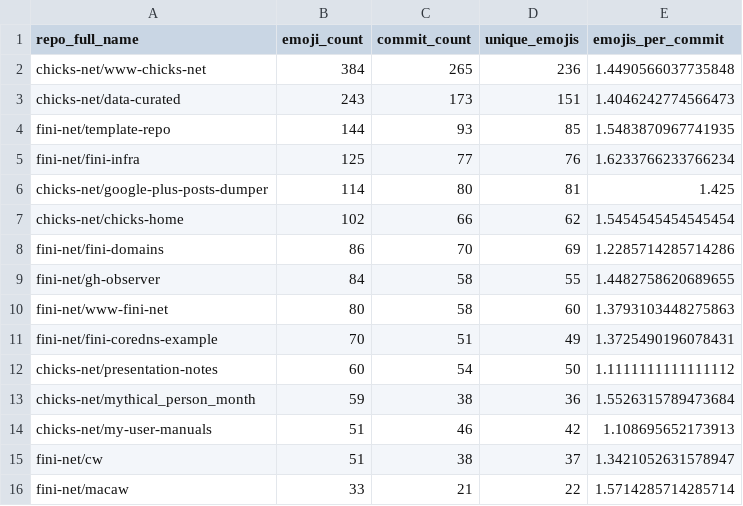
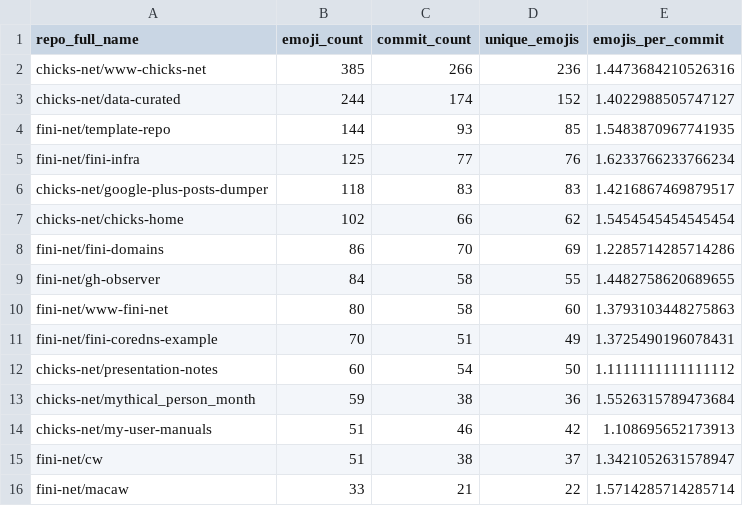
Before and after one commit to chicks-net/data-curated, a CSV file: individuals/chicks/github/commits-analysis/emoji-by-repo.csv, drawn as a sheet.

```diff
--- a/individuals/chicks/github/commits-analysis/emoji-by-repo.csv
+++ b/individuals/chicks/github/commits-analysis/emoji-by-repo.csv
@@ -1,7 +1,7 @@
 repo_full_name,emoji_count,commit_count,unique_emojis,emojis_per_commit
-chicks-net/www-chicks-net,384,265,236,1.4490566037735848
-chicks-net/data-curated,243,173,151,1.4046242774566473
+chicks-net/www-chicks-net,385,266,236,1.4473684210526316
+chicks-net/data-curated,244,174,152,1.4022988505747127
 fini-net/template-repo,144,93,85,1.5483870967741935
 fini-net/fini-infra,125,77,76,1.6233766233766234
-chicks-net/google-plus-posts-dumper,114,80,81,1.425
+chicks-net/google-plus-posts-dumper,118,83,83,1.4216867469879517
 chicks-net/chicks-home,102,66,62,1.5454545454545454
```
Also changed, not shown: individuals/chicks/github/commits-analysis/emoji-frequency.csv, individuals/chicks/github/commits-analysis/emoji-summary.csv, 15 other files.
